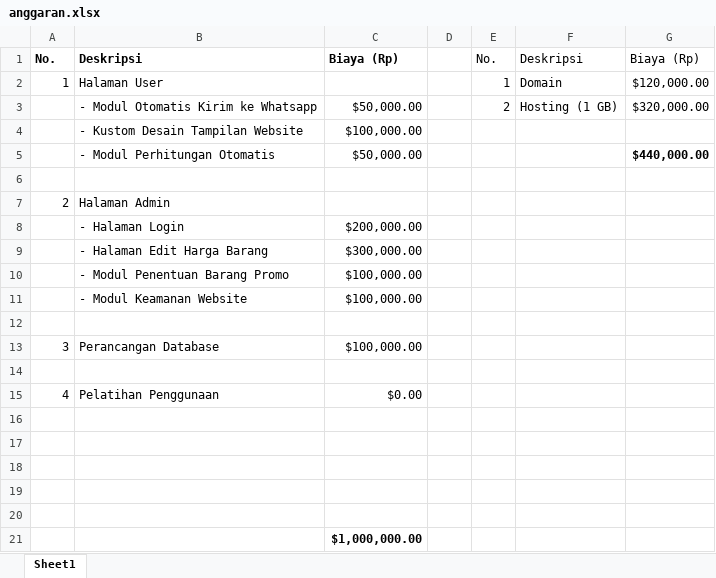
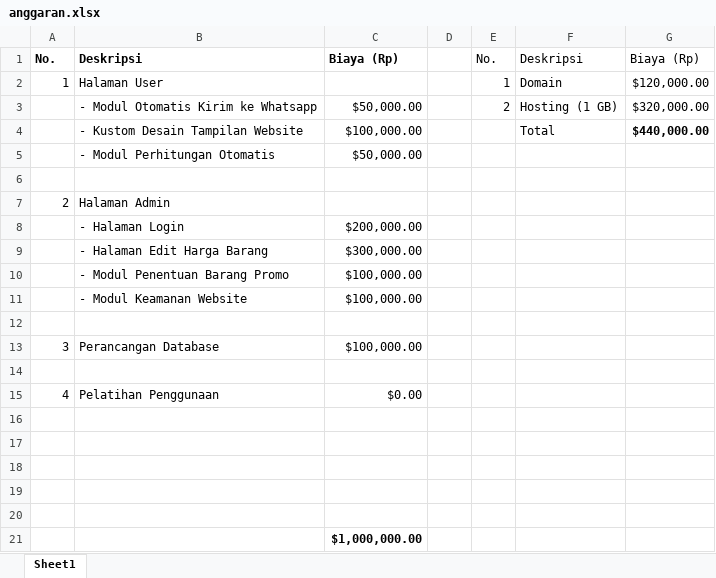
Before and after one commit to mzaini30/proposal-panglima, an Excel workbook: anggaran.xlsx, sheet Sheet1, drawn as a sheet; values as stored, in another font and other column widths than the file's, no borders; the diff names each change by its address in the sheet, - before the commit and + after, or states it on an @@ line.

```diff
--- a/anggaran.xlsx (sheet Sheet1)
+++ b/anggaran.xlsx (sheet Sheet1)
-F4: (empty)
+F4: Total
-G4: (empty)
+G4: $440,000.00
-G5: $440,000.00
+G5: (empty)
```
Also changed, not shown: 7 other files.
